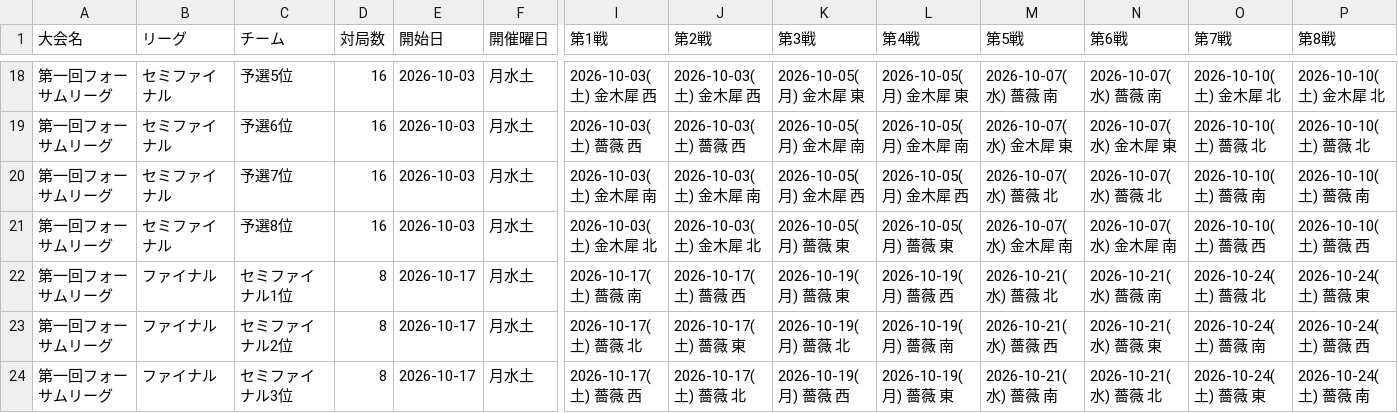
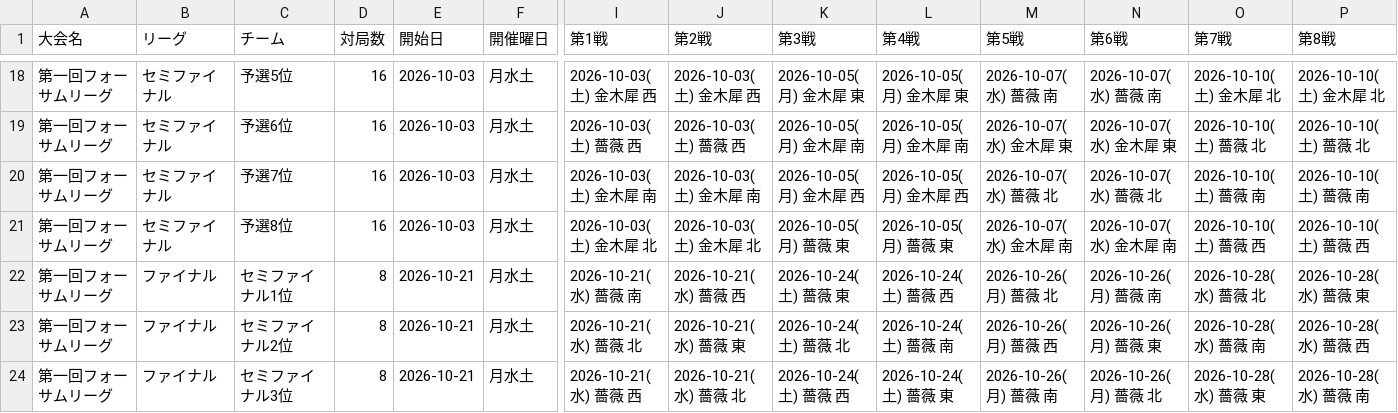
Before and after one commit to monoqlo-league/event-data, a CSV file: 20260901-schedule.csv, drawn as a sheet; only a part is shown, gaps mark what is left out; the diff covers the shown part only; the diff names each change by its address in the sheet, - before the commit and + after, or states it on an @@ line.

```diff
--- a/20260901-schedule.csv
+++ b/20260901-schedule.csv
-E22:E24 (開始日): 2026-10-17
+E22:E24 (開始日): 2026-10-21
-I22 (第1戦): 2026-10-17(土) 薔薇 南
+I22 (第1戦): 2026-10-21(水) 薔薇 南
-J22 (第2戦): 2026-10-17(土) 薔薇 西
+J22 (第2戦): 2026-10-21(水) 薔薇 西
-K22 (第3戦): 2026-10-19(月) 薔薇 東
+K22 (第3戦): 2026-10-24(土) 薔薇 東
-L22 (第4戦): 2026-10-19(月) 薔薇 西
+L22 (第4戦): 2026-10-24(土) 薔薇 西
-M22 (第5戦): 2026-10-21(水) 薔薇 北
+M22 (第5戦): 2026-10-26(月) 薔薇 北
-N22 (第6戦): 2026-10-21(水) 薔薇 南
+N22 (第6戦): 2026-10-26(月) 薔薇 南
-O22 (第7戦): 2026-10-24(土) 薔薇 北
+O22 (第7戦): 2026-10-28(水) 薔薇 北
-P22 (第8戦): 2026-10-24(土) 薔薇 東
+P22 (第8戦): 2026-10-28(水) 薔薇 東
-I23 (第1戦): 2026-10-17(土) 薔薇 北
+I23 (第1戦): 2026-10-21(水) 薔薇 北
-J23 (第2戦): 2026-10-17(土) 薔薇 東
+J23 (第2戦): 2026-10-21(水) 薔薇 東
-K23 (第3戦): 2026-10-19(月) 薔薇 北
+K23 (第3戦): 2026-10-24(土) 薔薇 北
-L23 (第4戦): 2026-10-19(月) 薔薇 南
+L23 (第4戦): 2026-10-24(土) 薔薇 南
-M23 (第5戦): 2026-10-21(水) 薔薇 西
+M23 (第5戦): 2026-10-26(月) 薔薇 西
-N23 (第6戦): 2026-10-21(水) 薔薇 東
+N23 (第6戦): 2026-10-26(月) 薔薇 東
-O23 (第7戦): 2026-10-24(土) 薔薇 南
+O23 (第7戦): 2026-10-28(水) 薔薇 南
-P23 (第8戦): 2026-10-24(土) 薔薇 西
+P23 (第8戦): 2026-10-28(水) 薔薇 西
-I24 (第1戦): 2026-10-17(土) 薔薇 西
+I24 (第1戦): 2026-10-21(水) 薔薇 西
-J24 (第2戦): 2026-10-17(土) 薔薇 北
+J24 (第2戦): 2026-10-21(水) 薔薇 北
-K24 (第3戦): 2026-10-19(月) 薔薇 西
+K24 (第3戦): 2026-10-24(土) 薔薇 西
-L24 (第4戦): 2026-10-19(月) 薔薇 東
+L24 (第4戦): 2026-10-24(土) 薔薇 東
-M24 (第5戦): 2026-10-21(水) 薔薇 南
+M24 (第5戦): 2026-10-26(月) 薔薇 南
-N24 (第6戦): 2026-10-21(水) 薔薇 北
+N24 (第6戦): 2026-10-26(月) 薔薇 北
-O24 (第7戦): 2026-10-24(土) 薔薇 東
+O24 (第7戦): 2026-10-28(水) 薔薇 東
-P24 (第8戦): 2026-10-24(土) 薔薇 南
+P24 (第8戦): 2026-10-28(水) 薔薇 南
```
Also changed, not shown: 9 edited cells elsewhere in this file.
